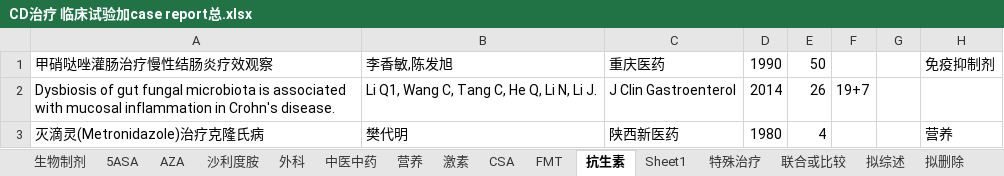
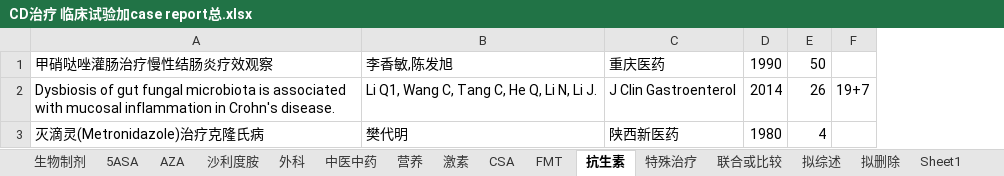
Before and after one commit to minzhu1929/-, an Excel workbook: CD治疗 临床试验加case report总.xlsx, sheet 抗生素, drawn as a sheet; values as stored, in another font and other column widths than the file's, no borders; conditional formats not drawn; the diff names each change by its address in the sheet, - before the commit and + after, or states it on an @@ line.

```diff
--- a/CD治疗 临床试验加case report总.xlsx (sheet 抗生素)
+++ b/CD治疗 临床试验加case report总.xlsx (sheet 抗生素)
@@ sheet tab order changed: 生物制剂 | 5ASA | AZA | 沙利度胺 | 外科 | 中医中药 | 营养 | 激素 | CSA | FMT | 抗生素 | 特殊治疗 | 联合或比较 | 拟综述 | 拟删除 | Sheet1 @@
-column G, empty
-column H, rows 1-3: 免疫抑制剂 |  | 营养
```
Also changed, not shown: sheet 拟删除, sheet 拟综述, sheet 外科, sheet 特殊治疗, sheet 联合或比较, sheet 生物制剂, 5 more sheets, charts or pictures.
